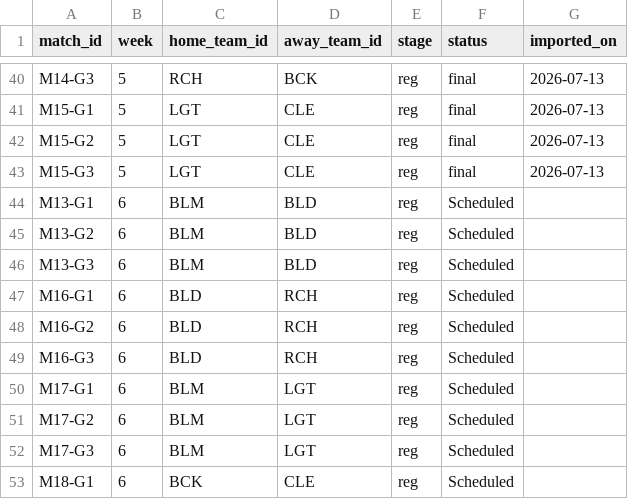
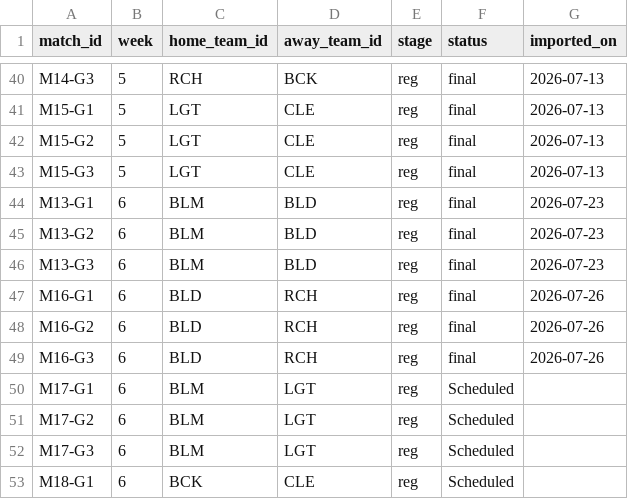
Before and after one commit to SundinWCPL/WCPL, a CSV file: data/S3/D2/schedule.csv, drawn as a sheet; only a part is shown, gaps mark what is left out.

```diff
--- a/data/S3/D2/schedule.csv
+++ b/data/S3/D2/schedule.csv
@@ -43,8 +43,8 @@ M15-G2,5,LGT,CLE,reg,final,2026-07-13
 M15-G3,5,LGT,CLE,reg,final,2026-07-13
-M13-G1,6,BLM,BLD,reg,Scheduled,
-M13-G2,6,BLM,BLD,reg,Scheduled,
-M13-G3,6,BLM,BLD,reg,Scheduled,
-M16-G1,6,BLD,RCH,reg,Scheduled,
-M16-G2,6,BLD,RCH,reg,Scheduled,
-M16-G3,6,BLD,RCH,reg,Scheduled,
+M13-G1,6,BLM,BLD,reg,final,2026-07-23
+M13-G2,6,BLM,BLD,reg,final,2026-07-23
+M13-G3,6,BLM,BLD,reg,final,2026-07-23
+M16-G1,6,BLD,RCH,reg,final,2026-07-26
+M16-G2,6,BLD,RCH,reg,final,2026-07-26
+M16-G3,6,BLD,RCH,reg,final,2026-07-26
 M17-G1,6,BLM,LGT,reg,Scheduled,
```
Also changed, not shown: data/S3/D1/players.csv, data/S3/D1/schedule.csv, 9 other files.
